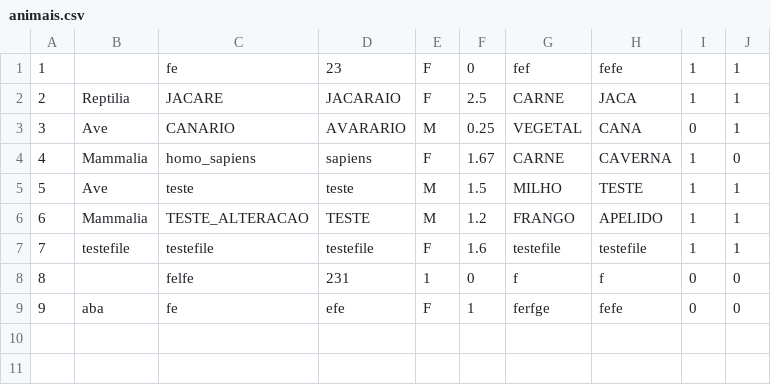
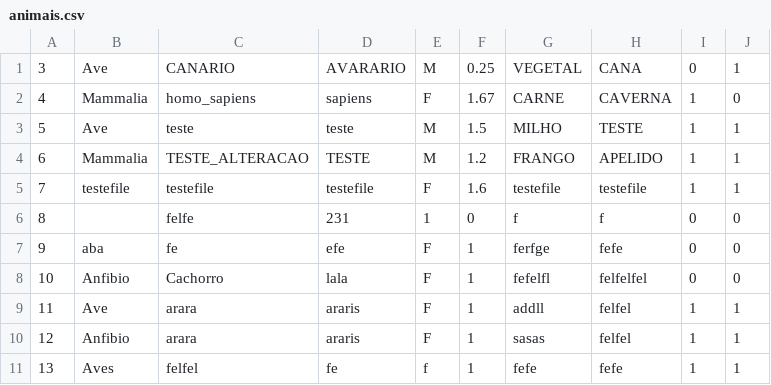
Before and after one commit to yagobmarques/PetFera, a CSV file: base-de-dados/animais.csv, drawn as a sheet.

```diff
--- a/base-de-dados/animais.csv
+++ b/base-de-dados/animais.csv
@@ -1,3 +1 @@
-1;;fe;23;F;0;fef;fefe;1;1
-2;Reptilia;JACARE;JACARAIO;F;2.5;CARNE;JACA;1;1
 3;Ave;CANARIO;AVARARIO;M;0.25;VEGETAL;CANA;0;1
@@ -9 +7,5 @@
 9;aba;fe;efe;F;1;ferfge;fefe;0;0
+10;Anfibio;Cachorro;lala;F;1;fefelfl;felfelfel;0;0
+11;Ave;arara;araris;F;1;addll;felfel;1;1
+12;Anfibio;arara;araris;F;1;sasas;felfel;1;1
+13;Aves;felfel;fe;f;1;fefe;fefe;1;1
```
Also changed, not shown: base-de-dados/funcionarios.csv, 9 other files.
